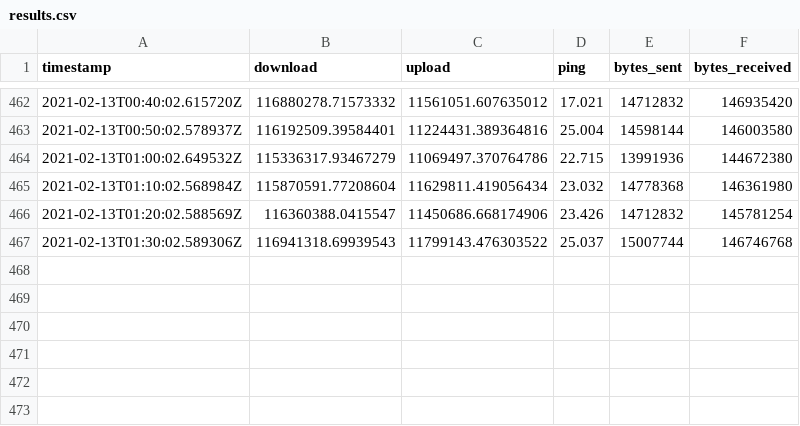
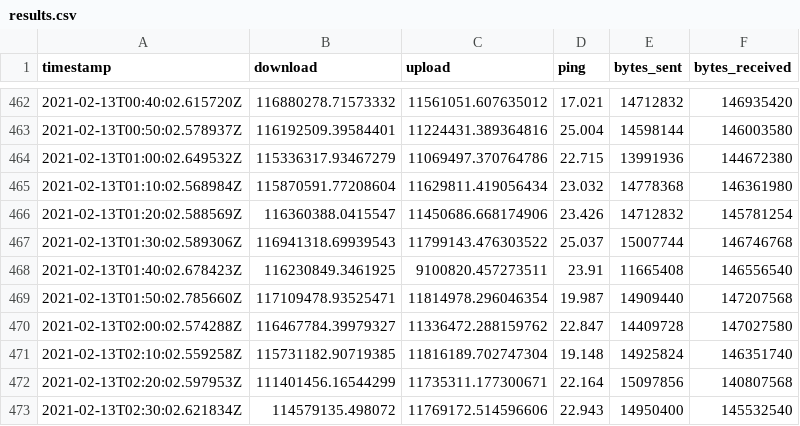
Before and after one commit to evaaan/speedtest-cli-task, a CSV file: log/results.csv, drawn as a sheet; only a part is shown, gaps mark what is left out; the diff names each change by its address in the sheet, - before the commit and + after, or states it on an @@ line.

Commit message:
autogenerated log update

```diff
--- a/log/results.csv
+++ b/log/results.csv
+row 468: 2021-02-13T01:40:02.678423Z | 116230849.3461925 | 9100820.457273511 | 23.91 | 11665408 | 146556540
+row 469: 2021-02-13T01:50:02.785660Z | 117109478.93525471 | 11814978.296046354 | 19.987 | 14909440 | 147207568
+row 470: 2021-02-13T02:00:02.574288Z | 116467784.39979327 | 11336472.288159762 | 22.847 | 14409728 | 147027580
+row 471: 2021-02-13T02:10:02.559258Z | 115731182.90719385 | 11816189.702747304 | 19.148 | 14925824 | 146351740
+row 472: 2021-02-13T02:20:02.597953Z | 111401456.16544299 | 11735311.177300671 | 22.164 | 15097856 | 140807568
+row 473: 2021-02-13T02:30:02.621834Z | 114579135.498072 | 11769172.514596606 | 22.943 | 14950400 | 145532540
```
